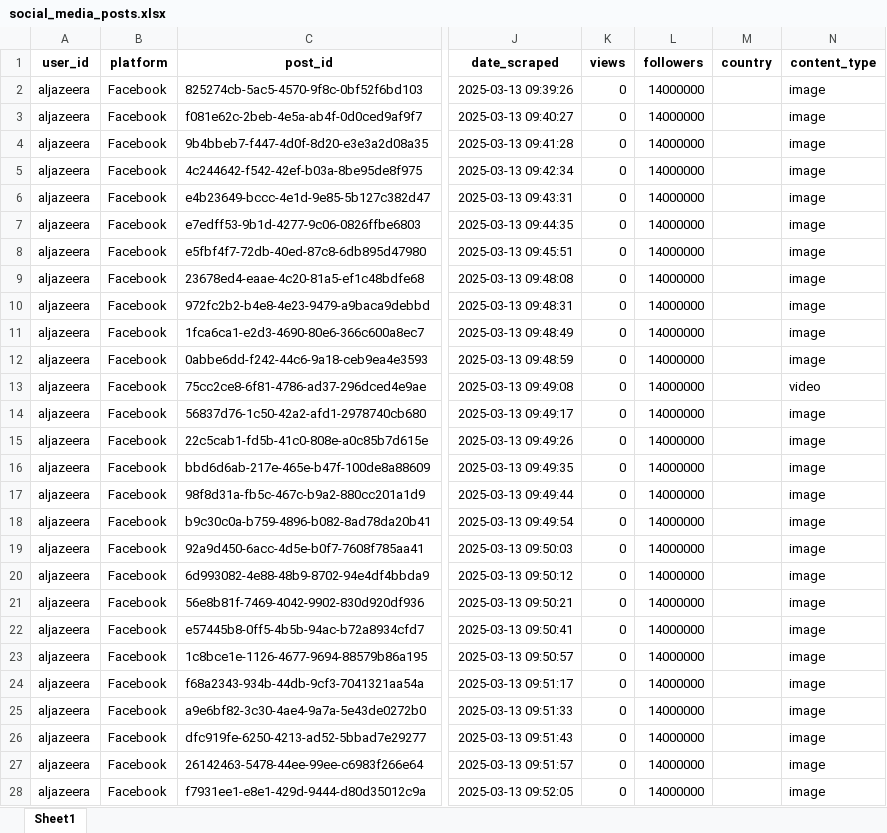
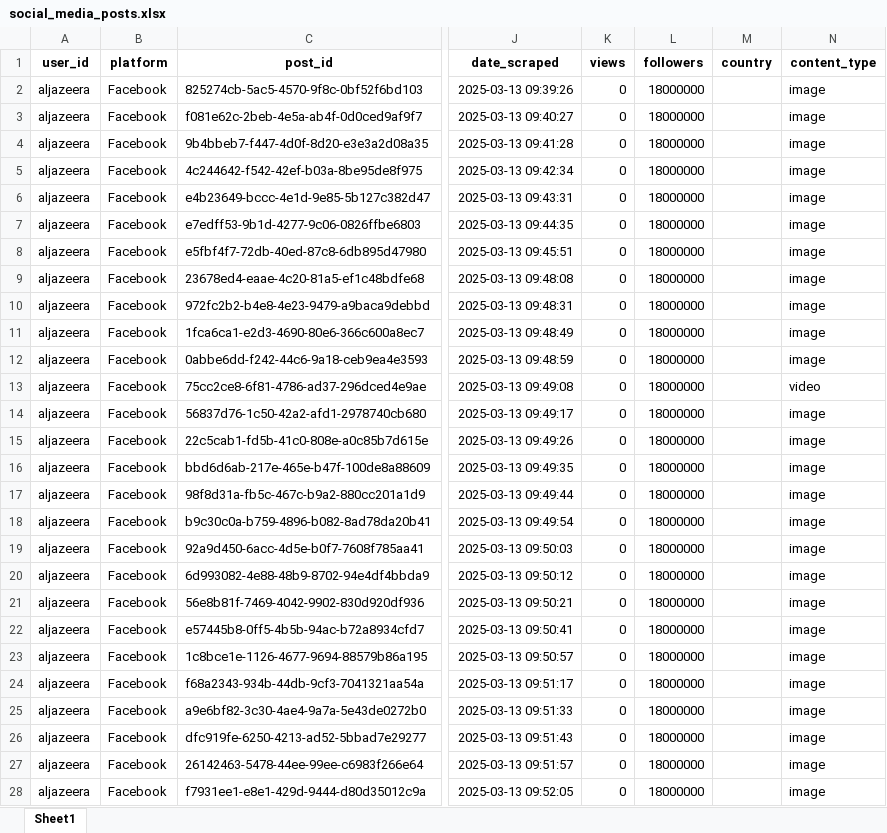
Before and after one commit to ayahajj/Social-Media-Analytics-Dashboard, an Excel workbook: social_media_scraper/Final_Output/social_media_posts.xlsx, sheet Sheet1, drawn as a sheet; only a part is shown, gaps mark what is left out; values as stored, in another font and other column widths than the file's, no borders; the diff covers the shown part only; the diff names each change by its address in the sheet, - before the commit and + after, or states it on an @@ line.

```diff
--- a/social_media_scraper/Final_Output/social_media_posts.xlsx (sheet Sheet1)
+++ b/social_media_scraper/Final_Output/social_media_posts.xlsx (sheet Sheet1)
-L2:L28 (followers): 14000000
+L2:L28 (followers): 18000000
```
Also changed, not shown: 60 edited cells elsewhere in this sheet, social_media_scraper/Scraping_Output/facebook_data.xlsx, social_media_scraper/Scraping_Output/facebook_data_backup.xlsx, 6 other files.
